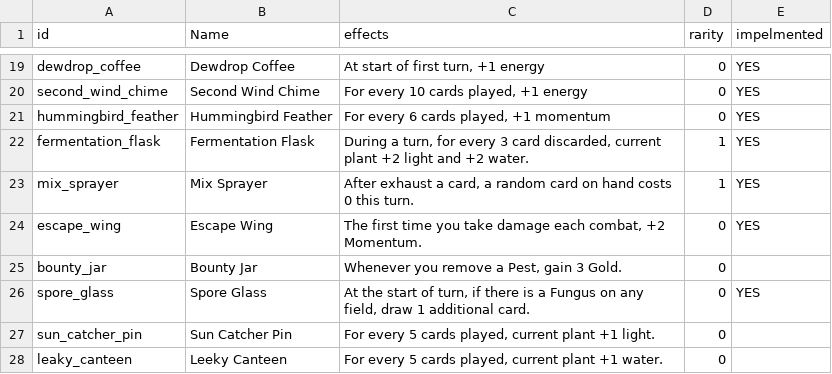
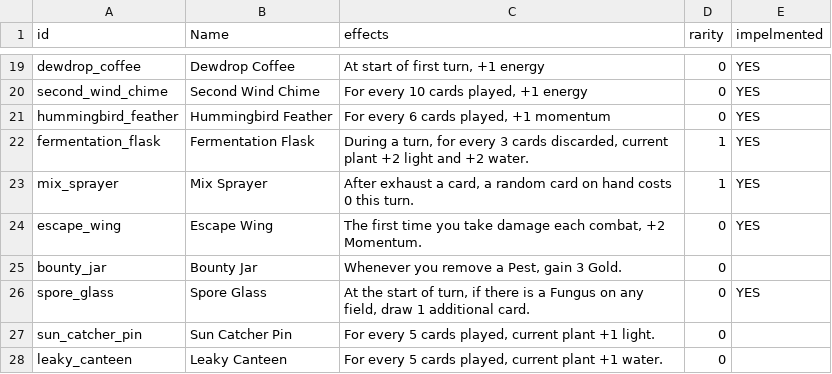
Before and after one commit to cyanglaz/garden, a CSV file: csv/trinkets.csv, drawn as a sheet; only a part is shown, gaps mark what is left out.

```diff
--- a/csv/trinkets.csv
+++ b/csv/trinkets.csv
@@ -21,3 +21,3 @@
 "hummingbird_feather","Hummingbird Feather","For every 6 cards played, +1 momentum","0","YES"
-"fermentation_flask","Fermentation Flask","During a turn, for every 3 card discarded, current plant +2 light and +2 water.","1","YES"
+"fermentation_flask","Fermentation Flask","During a turn, for every 3 cards discarded, current plant +2 light and +2 water.","1","YES"
 "mix_sprayer","Mix Sprayer","After exhaust a card, a random card on hand costs 0 this turn.","1","YES"
@@ -27,2 +27,2 @@
 "sun_catcher_pin","Sun Catcher Pin","For every 5 cards played, current plant +1 light.","0",""
-"leaky_canteen","Leeky Canteen","For every 5 cards played, current plant +1 water.","0",""
+"leaky_canteen","Leaky Canteen","For every 5 cards played, current plant +1 water.","0",""
```
Also changed, not shown: 1 other file.
